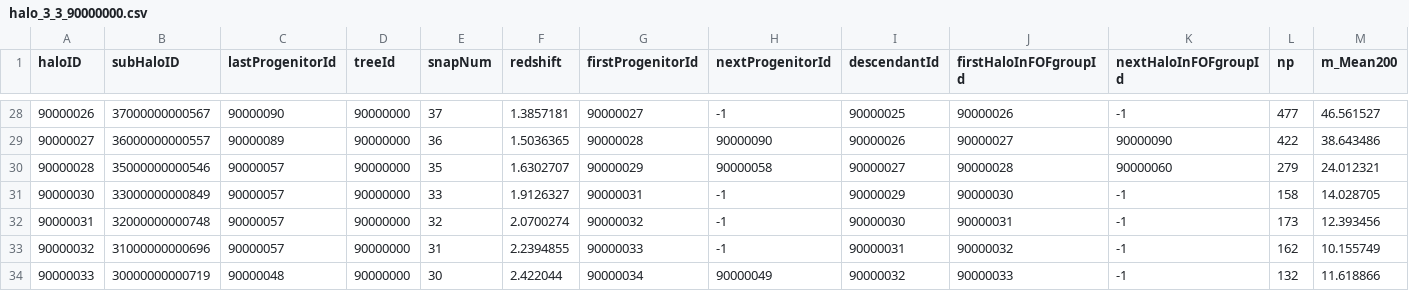
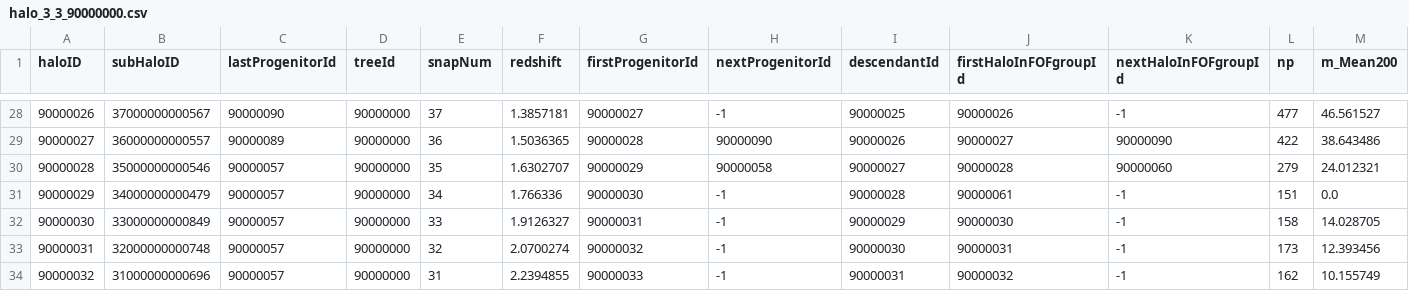
Before and after one commit to JimmyMuela/PRACTICAS, a CSV file: halo_3_3_90000000.csv, drawn as a sheet; only a part is shown, gaps mark what is left out; the shorter side is filled out with more unchanged rows; rows hold the shown columns only; the diff names each change by its address in the sheet, - before the commit and + after, or states it on an @@ line.

Commit message:
retornarhalos

```diff
--- a/halo_3_3_90000000.csv
+++ b/halo_3_3_90000000.csv
+row 31: 90000029 | 34000000000479 | 90000057 | 90000000 | 34 | 1.766336 | 90000030 | -1 | 90000028 | 90000061 | -1 | 151 | 0.0
```
